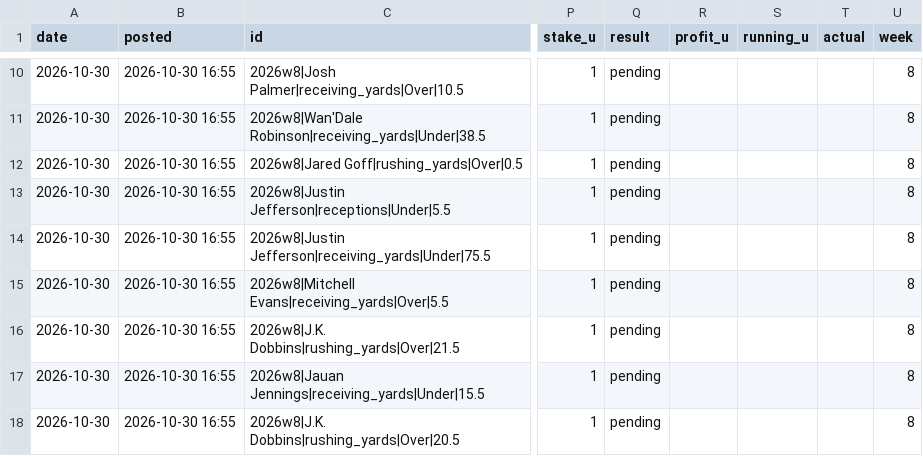
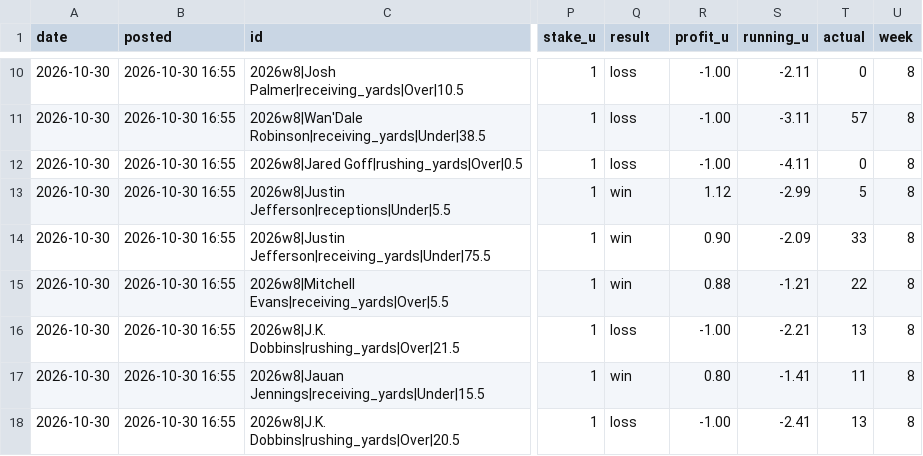
Before and after one commit to andrewkyriacou1993-lang/claudiopunt, a CSV file: data/nfl_history.csv, drawn as a sheet; only a part is shown, gaps mark what is left out; the diff covers the shown part only; the diff names each change by its address in the sheet, - before the commit and + after, or states it on an @@ line.

```diff
--- a/data/nfl_history.csv
+++ b/data/nfl_history.csv
-Q10:Q12 (result): pending
+Q10:Q12 (result): loss
-R10:R12 (profit_u): (empty)
+R10:R12 (profit_u): -1.00
-S10 (running_u): (empty)
+S10 (running_u): -2.11
-T10 (actual): (empty)
+T10 (actual): 0
-S11 (running_u): (empty)
+S11 (running_u): -3.11
-T11 (actual): (empty)
+T11 (actual): 57
-S12 (running_u): (empty)
+S12 (running_u): -4.11
-T12 (actual): (empty)
+T12 (actual): 0
-Q13:Q15 (result): pending
+Q13:Q15 (result): win
-R13 (profit_u): (empty)
+R13 (profit_u): 1.12
-S13 (running_u): (empty)
+S13 (running_u): -2.99
-T13 (actual): (empty)
+T13 (actual): 5
-R14 (profit_u): (empty)
+R14 (profit_u): 0.90
-S14 (running_u): (empty)
+S14 (running_u): -2.09
-T14 (actual): (empty)
+T14 (actual): 33
-R15 (profit_u): (empty)
+R15 (profit_u): 0.88
-S15 (running_u): (empty)
+S15 (running_u): -1.21
-T15 (actual): (empty)
+T15 (actual): 22
-Q16 (result): pending
+Q16 (result): loss
-R16 (profit_u): (empty)
+R16 (profit_u): -1.00
-S16 (running_u): (empty)
+S16 (running_u): -2.21
-T16 (actual): (empty)
+T16 (actual): 13
-Q17 (result): pending
+Q17 (result): win
-R17 (profit_u): (empty)
+R17 (profit_u): 0.80
-S17 (running_u): (empty)
+S17 (running_u): -1.41
-T17 (actual): (empty)
+T17 (actual): 11
-Q18 (result): pending
+Q18 (result): loss
-R18 (profit_u): (empty)
+R18 (profit_u): -1.00
-S18 (running_u): (empty)
+S18 (running_u): -2.41
-T18 (actual): (empty)
+T18 (actual): 13
```
Also changed, not shown: 96 edited cells elsewhere in this file, 1 other file.
